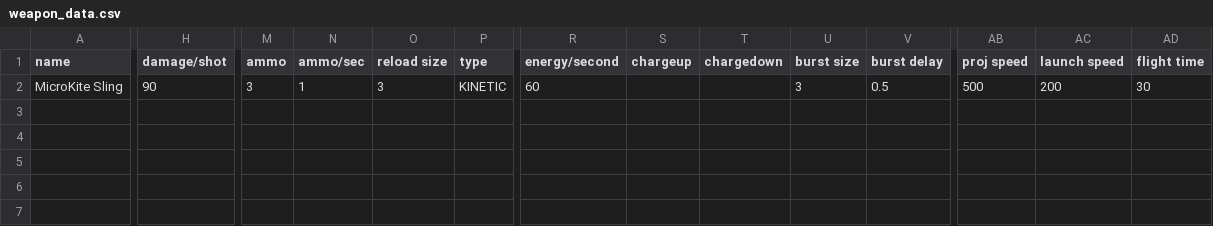
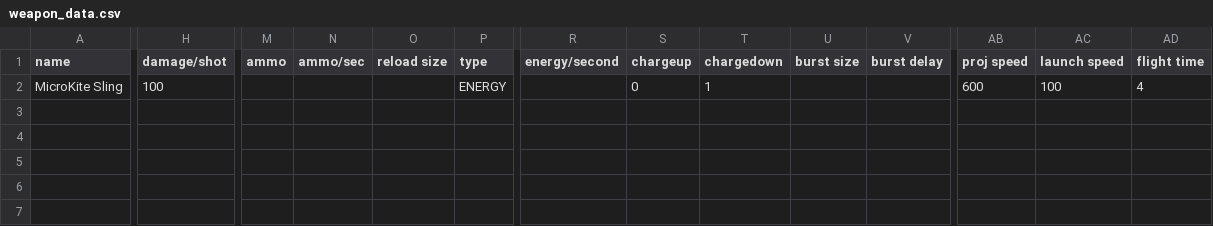
Before and after one commit to InsertSampleText/PrismaticKites, a CSV file: data/weapons/weapon_data.csv, drawn as a sheet; only a part is shown, gaps mark what is left out; the diff covers the shown part only; the diff names each change by its address in the sheet, - before the commit and + after, or states it on an @@ line.

```diff
--- a/data/weapons/weapon_data.csv
+++ b/data/weapons/weapon_data.csv
-H2 (damage/shot): 90
+H2 (damage/shot): 100
-M2 (ammo): 3
+M2 (ammo): (empty)
-N2 (ammo/sec): 1
+N2 (ammo/sec): (empty)
-O2 (reload size): 3
+O2 (reload size): (empty)
-P2 (type): KINETIC
+P2 (type): ENERGY
-R2 (energy/second): 60
+R2 (energy/second): (empty)
-S2 (chargeup): (empty)
+S2 (chargeup): 0
-T2 (chargedown): (empty)
+T2 (chargedown): 1
-U2 (burst size): 3
+U2 (burst size): (empty)
-V2 (burst delay): 0.5
+V2 (burst delay): (empty)
-AB2 (proj speed): 500
+AB2 (proj speed): 600
-AC2 (launch speed): 200
+AC2 (launch speed): 100
-AD2 (flight time): 30
+AD2 (flight time): 4
```
Also changed, not shown: 1 edited cell elsewhere in this file, data/campaign/special_items.csv, data/hulls/ship_data.csv, 43 other files.
